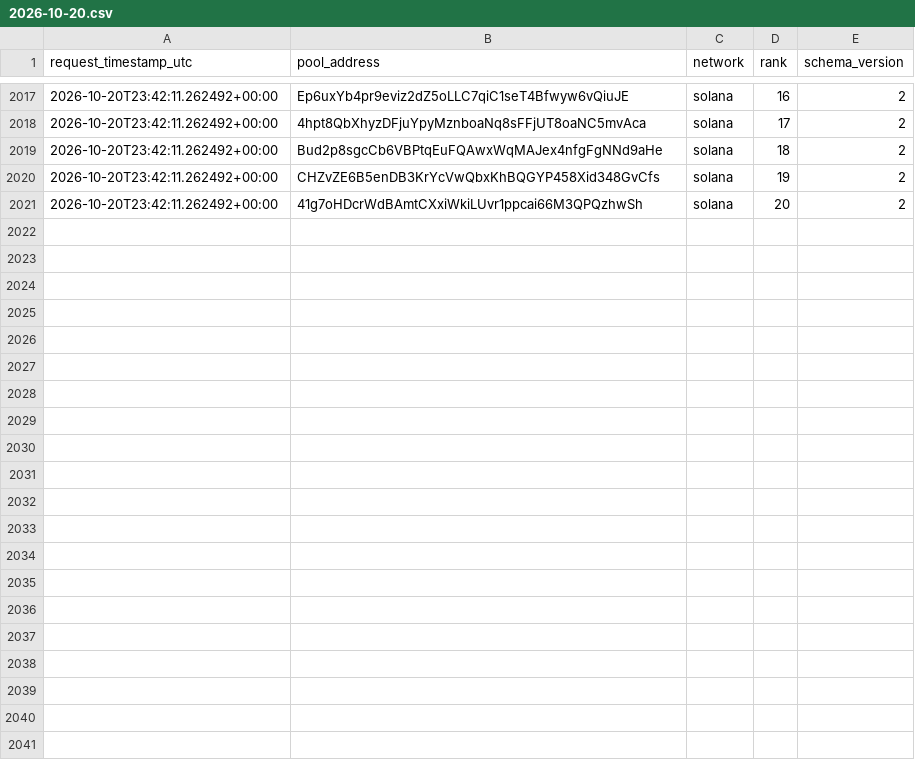
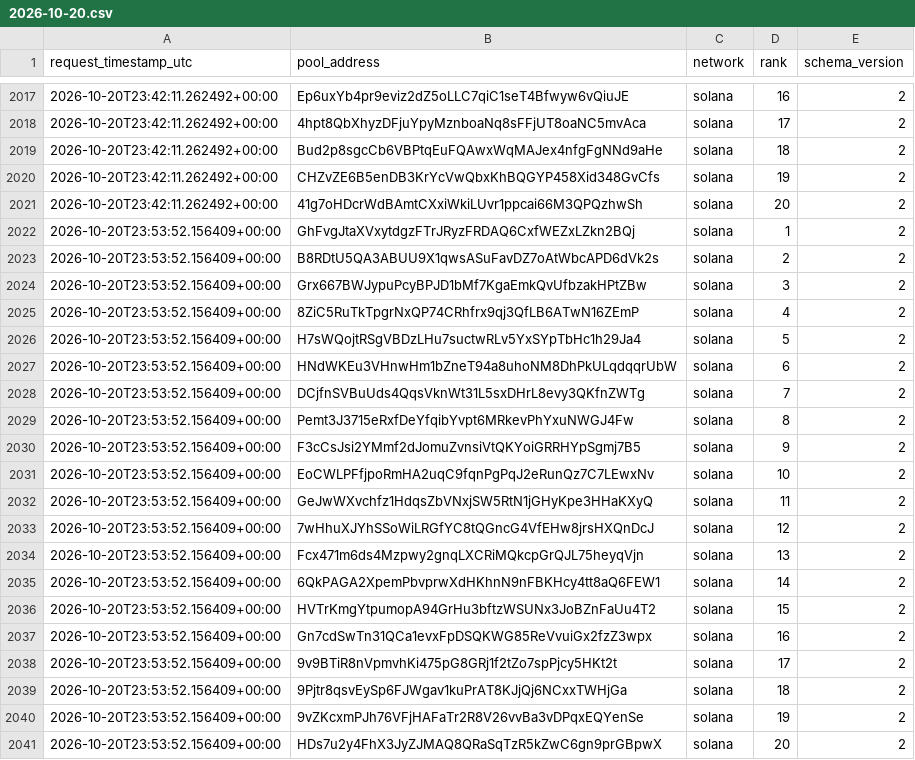
Before and after one commit to TheoooBa/Solana-Memecoin-Analysis, a CSV file: raw/new_pool_ranks/2026-10-20.csv, drawn as a sheet; only a part is shown, gaps mark what is left out; the diff names each change by its address in the sheet, - before the commit and + after, or states it on an @@ line.

```diff
--- a/raw/new_pool_ranks/2026-10-20.csv
+++ b/raw/new_pool_ranks/2026-10-20.csv
+row 2022: 2026-10-20T23:53:52.156409+00:00 | GhFvgJtaXVxytdgzFTrJRyzFRDAQ6CxfWEZxLZkn2BQj | solana | 1 | 2
+row 2023: 2026-10-20T23:53:52.156409+00:00 | B8RDtU5QA3ABUU9X1qwsASuFavDZ7oAtWbcAPD6dVk2s | solana | 2 | 2
+row 2024: 2026-10-20T23:53:52.156409+00:00 | Grx667BWJypuPcyBPJD1bMf7KgaEmkQvUfbzakHPtZBw | solana | 3 | 2
+row 2025: 2026-10-20T23:53:52.156409+00:00 | 8ZiC5RuTkTpgrNxQP74CRhfrx9qj3QfLB6ATwN16ZEmP | solana | 4 | 2
+row 2026: 2026-10-20T23:53:52.156409+00:00 | H7sWQojtRSgVBDzLHu7suctwRLv5YxSYpTbHc1h29Ja4 | solana | 5 | 2
+row 2027: 2026-10-20T23:53:52.156409+00:00 | HNdWKEu3VHnwHm1bZneT94a8uhoNM8DhPkULqdqqrUbW | solana | 6 | 2
+row 2028: 2026-10-20T23:53:52.156409+00:00 | DCjfnSVBuUds4QqsVknWt31L5sxDHrL8evy3QKfnZWTg | solana | 7 | 2
+row 2029: 2026-10-20T23:53:52.156409+00:00 | Pemt3J3715eRxfDeYfqibYvpt6MRkevPhYxuNWGJ4Fw | solana | 8 | 2
+row 2030: 2026-10-20T23:53:52.156409+00:00 | F3cCsJsi2YMmf2dJomuZvnsiVtQKYoiGRRHYpSgmj7B5 | solana | 9 | 2
+row 2031: 2026-10-20T23:53:52.156409+00:00 | EoCWLPFfjpoRmHA2uqC9fqnPgPqJ2eRunQz7C7LEwxNv | solana | 10 | 2
+row 2032: 2026-10-20T23:53:52.156409+00:00 | GeJwWXvchfz1HdqsZbVNxjSW5RtN1jGHyKpe3HHaKXyQ | solana | 11 | 2
+row 2033: 2026-10-20T23:53:52.156409+00:00 | 7wHhuXJYhSSoWiLRGfYC8tQGncG4VfEHw8jrsHXQnDcJ | solana | 12 | 2
+row 2034: 2026-10-20T23:53:52.156409+00:00 | Fcx471m6ds4Mzpwy2gnqLXCRiMQkcpGrQJL75heyqVjn | solana | 13 | 2
+row 2035: 2026-10-20T23:53:52.156409+00:00 | 6QkPAGA2XpemPbvprwXdHKhnN9nFBKHcy4tt8aQ6FEW1 | solana | 14 | 2
+row 2036: 2026-10-20T23:53:52.156409+00:00 | HVTrKmgYtpumopA94GrHu3bftzWSUNx3JoBZnFaUu4T2 | solana | 15 | 2
+row 2037: 2026-10-20T23:53:52.156409+00:00 | Gn7cdSwTn31QCa1evxFpDSQKWG85ReVvuiGx2fzZ3wpx | solana | 16 | 2
+row 2038: 2026-10-20T23:53:52.156409+00:00 | 9v9BTiR8nVpmvhKi475pG8GRj1f2tZo7spPjcy5HKt2t | solana | 17 | 2
+row 2039: 2026-10-20T23:53:52.156409+00:00 | 9Pjtr8qsvEySp6FJWgav1kuPrAT8KJjQj6NCxxTWHjGa | solana | 18 | 2
+row 2040: 2026-10-20T23:53:52.156409+00:00 | 9vZKcxmPJh76VFjHAFaTr2R8V26vvBa3vDPqxEQYenSe | solana | 19 | 2
+row 2041: 2026-10-20T23:53:52.156409+00:00 | HDs7u2y4FhX3JyZJMAQ8QRaSqTzR5kZwC6gn9prGBpwX | solana | 20 | 2
```
Also changed, not shown: logs/runs/2026-10-20.csv, raw/pool_registry/2026-10-20.csv, 5 other files.
